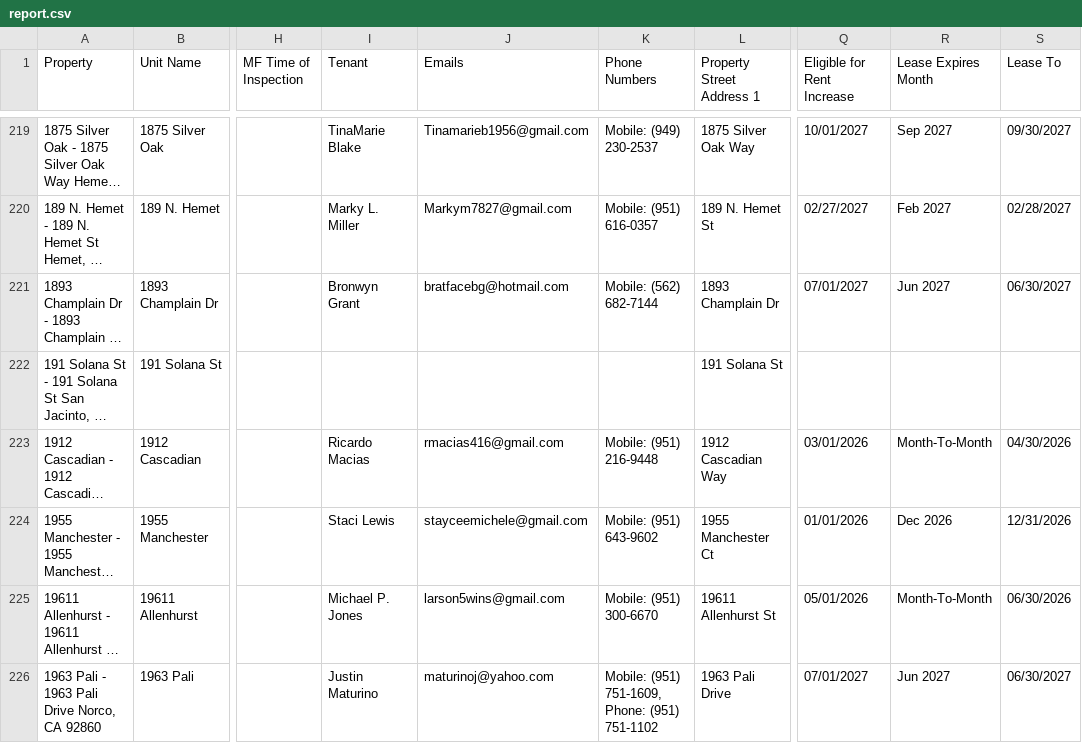
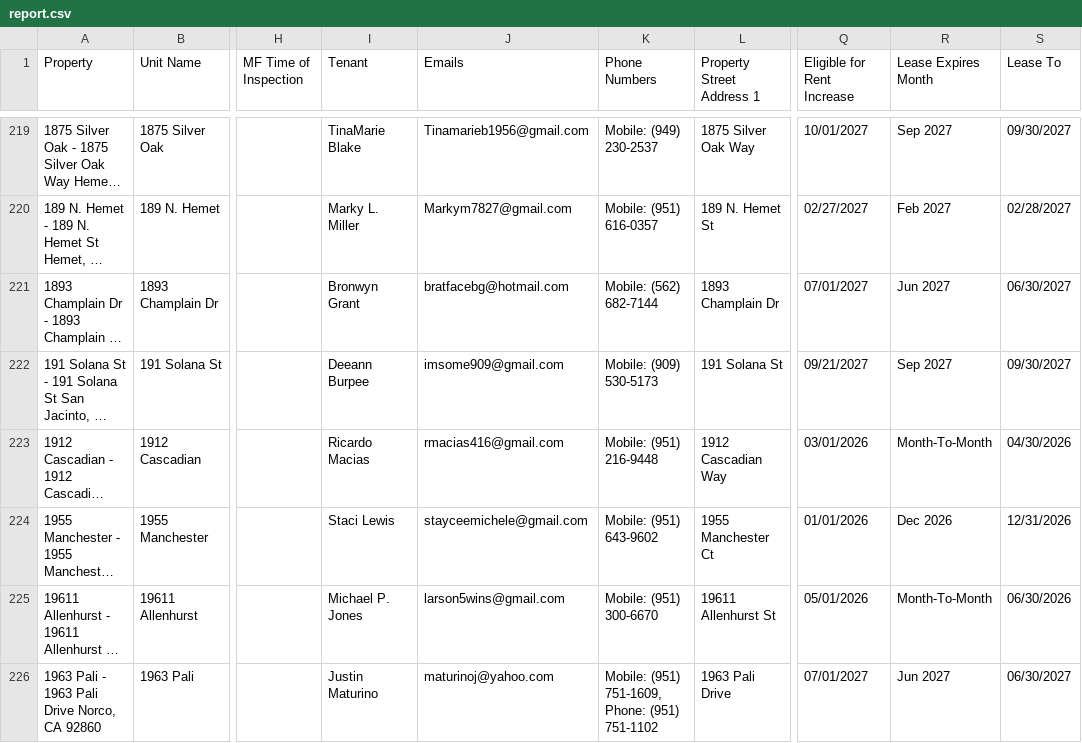
Before and after one commit to ryconn-pm/inspection-portal, a CSV file: data/report.csv, drawn as a sheet; only a part is shown, gaps mark what is left out; long unchanged cells end in …; the diff names each change by its address in the sheet, - before the commit and + after, or states it on an @@ line.

Commit message:
Auto-update inspection report

```diff
--- a/data/report.csv
+++ b/data/report.csv
-I222 (Tenant): (empty)
+I222 (Tenant): Deeann Burpee
-J222 (Emails): (empty)
+J222 (Emails): imsome909@gmail.com
-K222 (Phone Numbers): (empty)
+K222 (Phone Numbers): Mobile: (909) 530-5173
-Q222 (Eligible for Rent Increase): (empty)
+Q222 (Eligible for Rent Increase): 09/21/2027
-R222 (Lease Expires Month): (empty)
+R222 (Lease Expires Month): Sep 2027
-S222 (Lease To): (empty)
+S222 (Lease To): 09/30/2027
```
